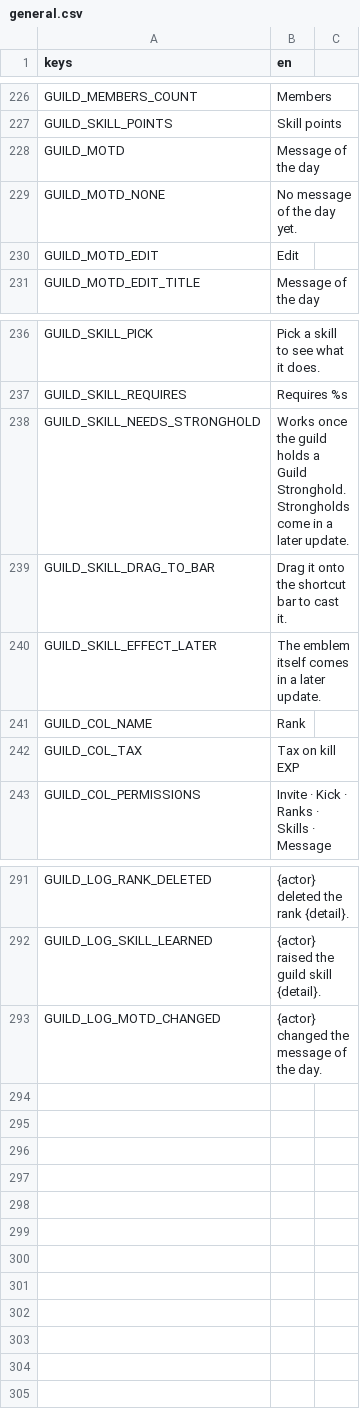
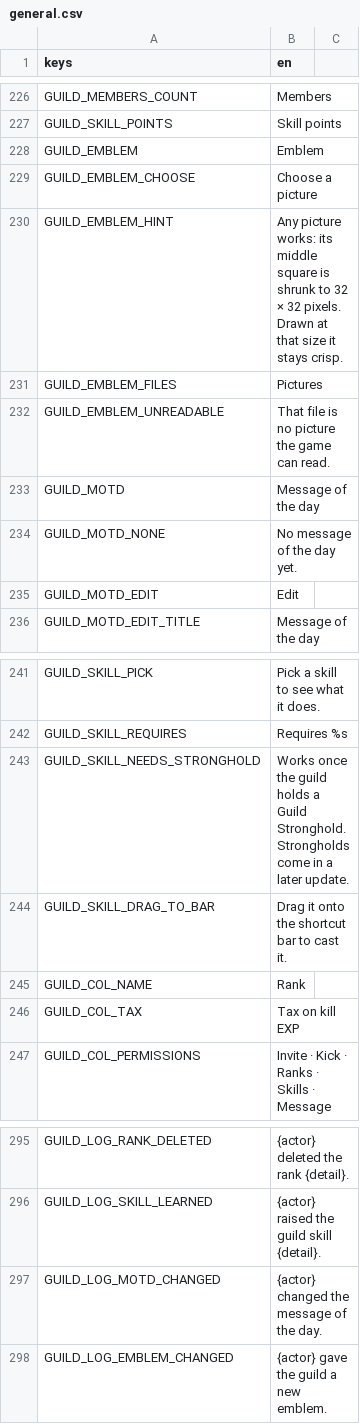
Before and after one commit to tfelix/bestia-behemoth, a CSV file: bestia-client/src/Localization/general.csv, drawn as a sheet; only a part is shown, gaps mark what is left out; removed rows and columns are numbered as before the commit, all else as after; the diff names each change by its address in the sheet, - before the commit and + after, or states it on an @@ line.

```diff
--- a/bestia-client/src/Localization/general.csv
+++ b/bestia-client/src/Localization/general.csv
+row 228: GUILD_EMBLEM | Emblem
+row 229: GUILD_EMBLEM_CHOOSE | Choose a picture
+row 230: GUILD_EMBLEM_HINT | Any picture works: its middle square is shrunk to 32 × 32 pixels. Drawn at that size it stays crisp.
+row 231: GUILD_EMBLEM_FILES | Pictures
+row 232: GUILD_EMBLEM_UNREADABLE | That file is no picture the game can read.
-row 240: GUILD_SKILL_EFFECT_LATER | The emblem itself comes in a later update.
+row 298: GUILD_LOG_EMBLEM_CHANGED | {actor} gave the guild a new emblem.
```
Also changed, not shown: 38 other files.
